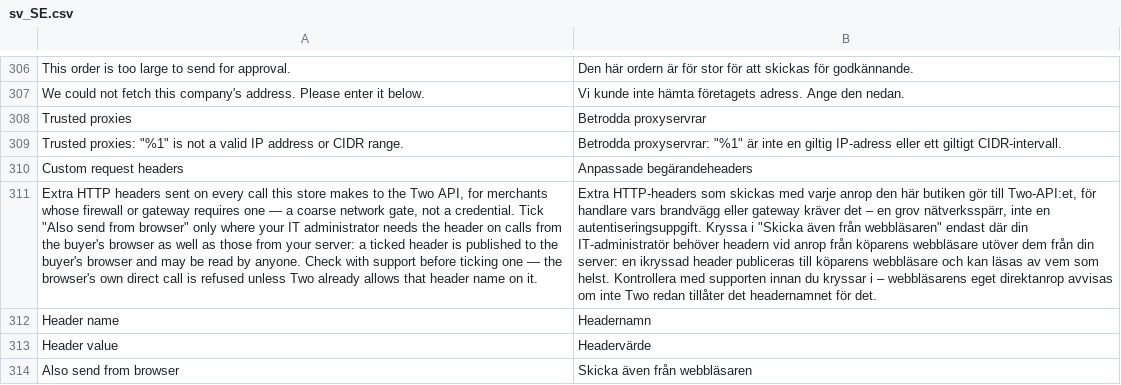
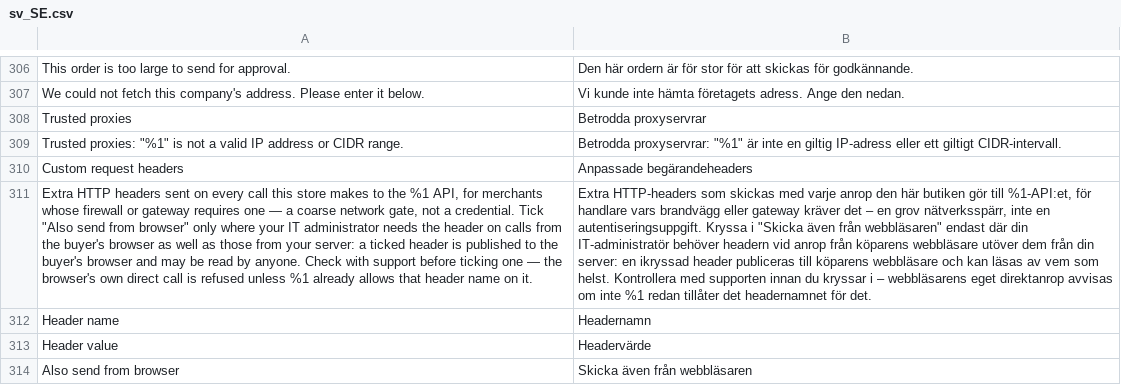
Before and after one commit to two-inc/magento-plugin, a CSV file: i18n/sv_SE.csv, drawn as a sheet; only a part is shown, gaps mark what is left out; the diff names each change by its address in the sheet, - before the commit and + after, or states it on an @@ line.

```diff
--- a/i18n/sv_SE.csv
+++ b/i18n/sv_SE.csv
-A311: …to the Two API, for merchants whose firewall or gateway requires one — a coarse network gate, not a credential. Tick "Also send from browser" only where your IT administrator needs the header on calls from the buyer's browser as well as those from your server: a ticked header is published to the buyer's browser and may be read by anyone. Check with support before ticking one — the browser's own direct call is refused unless Two already allows…
+A311: …to the %1 API, for merchants whose firewall or gateway requires one — a coarse network gate, not a credential. Tick "Also send from browser" only where your IT administrator needs the header on calls from the buyer's browser as well as those from your server: a ticked header is published to the buyer's browser and may be read by anyone. Check with support before ticking one — the browser's own direct call is refused unless %1 already allows…
-B311: …gör till Two-API:et, för handlare vars brandvägg eller gateway kräver det – en grov nätverksspärr, inte en autentiseringsuppgift. Kryssa i "Skicka även från webbläsaren" endast där din IT-administratör behöver headern vid anrop från köparens webbläsare utöver dem från din server: en ikryssad header publiceras till köparens webbläsare och kan läsas av vem som helst. Kontrollera med supporten innan du kryssar i – webbläsarens eget direktanrop avvisas om inte Two redan tillåter…
+B311: …gör till %1-API:et, för handlare vars brandvägg eller gateway kräver det – en grov nätverksspärr, inte en autentiseringsuppgift. Kryssa i "Skicka även från webbläsaren" endast där din IT-administratör behöver headern vid anrop från köparens webbläsare utöver dem från din server: en ikryssad header publiceras till köparens webbläsare och kan läsas av vem som helst. Kontrollera med supporten innan du kryssar i – webbläsarens eget direktanrop avvisas om inte %1 redan tillåter…
```
Also changed, not shown: i18n/nb_NO.csv, i18n/nl_NL.csv, 8 other files.
